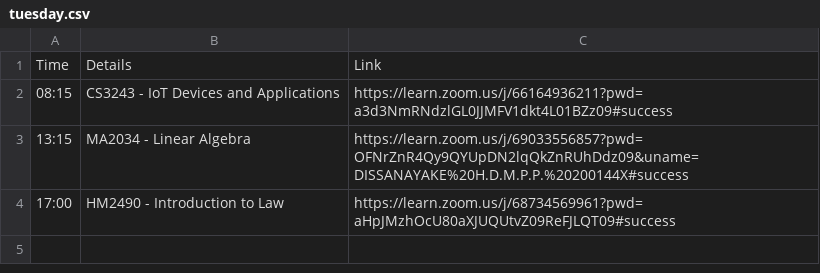
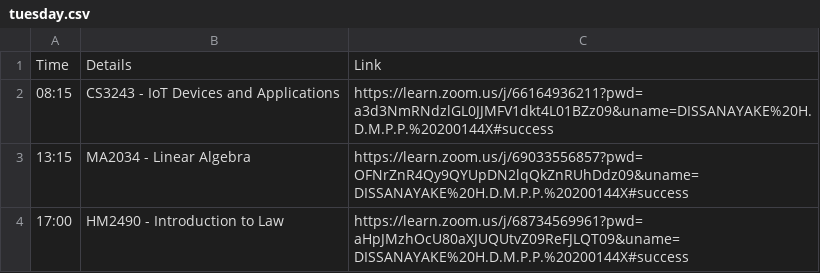
Before and after one commit to PrabhashDiss/DailyMeetingNotifier, a CSV file: tuesday.csv, drawn as a sheet.

Commit message:
Update tuesday.csv

```diff
--- a/tuesday.csv
+++ b/tuesday.csv
@@ -1,4 +1,4 @@
 Time,Details,Link
-08:15,CS3243 - IoT Devices and Applications,https://learn.zoom.us/j/66164936211?pwd=a3d3NmRNdzlGL0JJMFV1dkt4L01BZz09#success
+08:15,CS3243 - IoT Devices and Applications,https://learn.zoom.us/j/66164936211?pwd=a3d3NmRNdzlGL0JJMFV1dkt4L01BZz09&uname=DISSANAYAKE%20H.D.M.P.P.%20200144X#success
 13:15,MA2034 - Linear Algebra,https://learn.zoom.us/j/69033556857?pwd=OFNrZnR4Qy9QYUpDN2lqQkZnRUhDdz09&uname=DISSANAYAKE%20H.D.M.P.P.%20200144X#success
-17:00,HM2490 - Introduction to Law,https://learn.zoom.us/j/68734569961?pwd=aHpJMzhOcU80aXJUQUtvZ09ReFJLQT09#success
+17:00,HM2490 - Introduction to Law,https://learn.zoom.us/j/68734569961?pwd=aHpJMzhOcU80aXJUQUtvZ09ReFJLQT09&uname=DISSANAYAKE%20H.D.M.P.P.%20200144X#success
```
